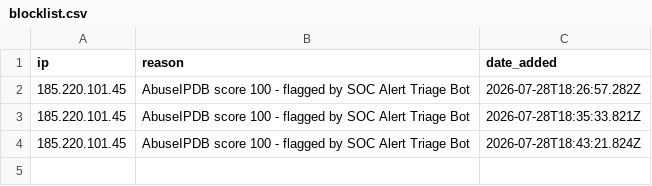
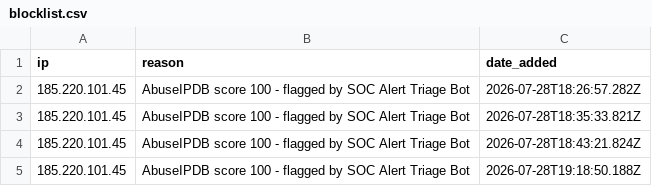
Before and after one commit to Asma-06/triage-alert-automation, a CSV file: blocklist.csv, drawn as a sheet; the diff names each change by its address in the sheet, - before the commit and + after, or states it on an @@ line.

Commit message:
Add 185.220.101.45 to blocklist

```diff
--- a/blocklist.csv
+++ b/blocklist.csv
+row 5: 185.220.101.45 | AbuseIPDB score 100 - flagged by SOC Alert Triage Bot | 2026-07-28T19:18:50.188Z
```
